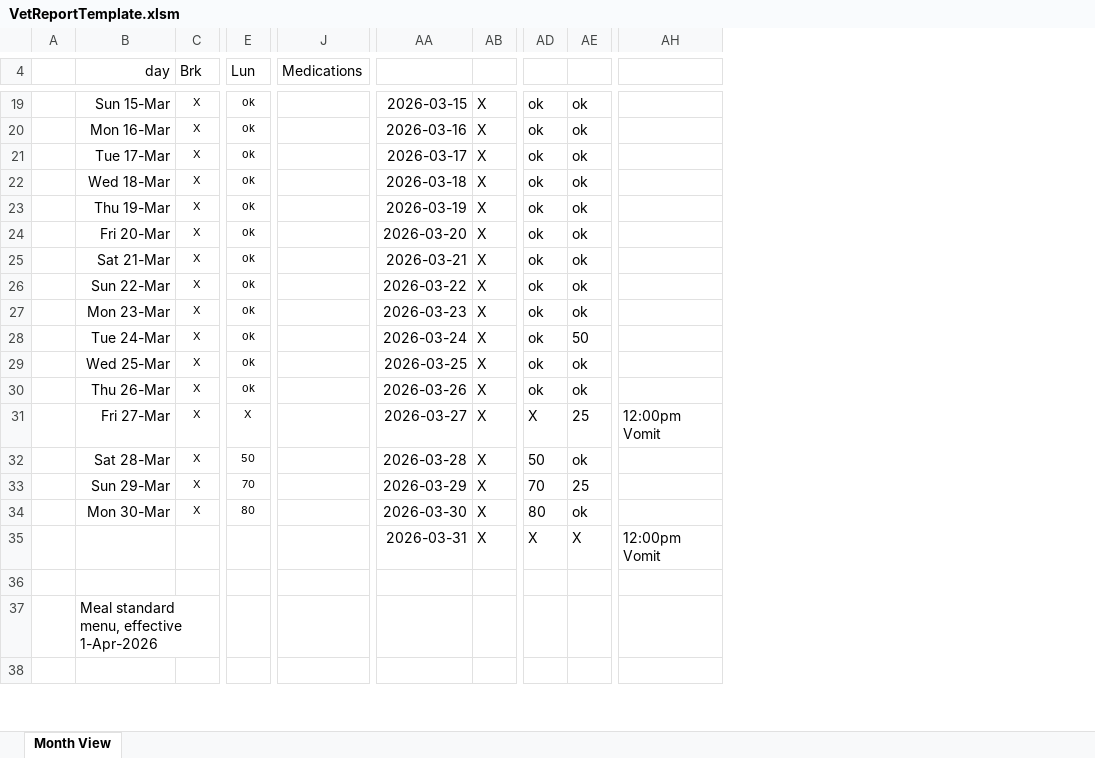
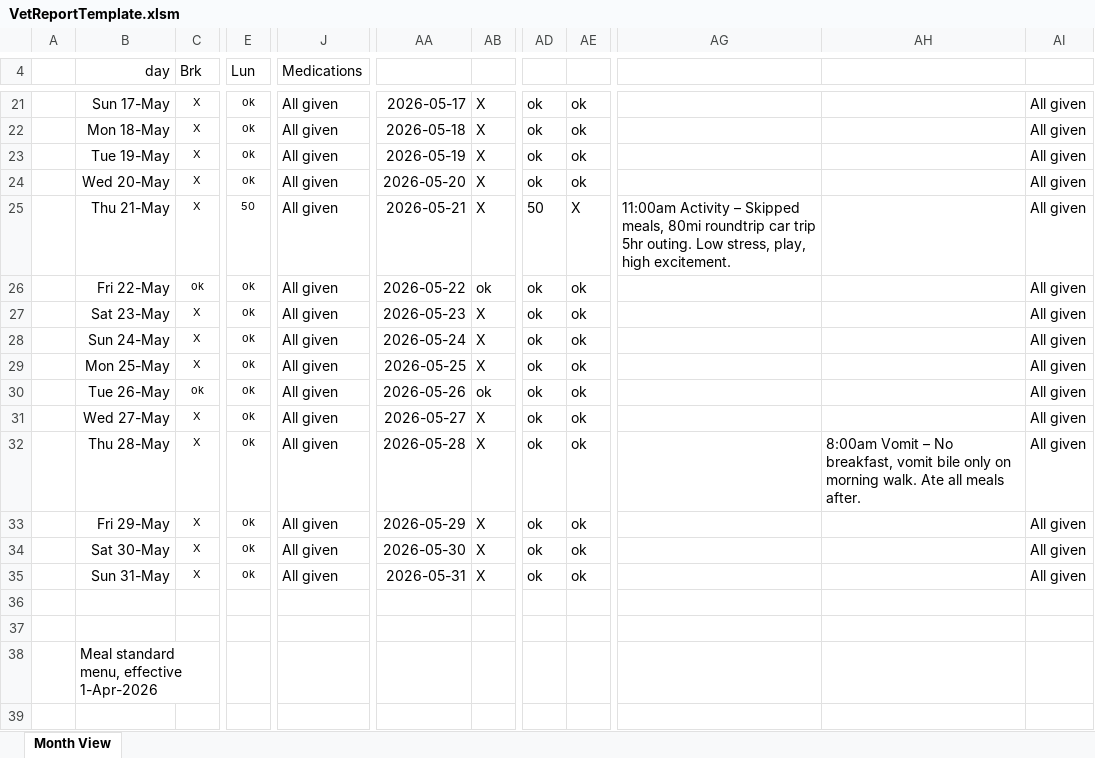
Before and after one commit to randyreese/doglog, an Excel workbook: reports/VetReportTemplate.xlsm, sheet Month View, drawn as a sheet; only a part is shown, gaps mark what is left out; values as stored, in another font and other column widths than the file's, no borders; conditional formats not drawn; removed rows and columns are numbered as before the commit, all else as after; rows hold the shown columns only; the diff covers the shown part only; the diff names each change by its address in the sheet, - before the commit and + after, or states it on an @@ line.

```diff
--- a/reports/VetReportTemplate.xlsm (sheet Month View)
+++ b/reports/VetReportTemplate.xlsm (sheet Month View)
-column AA, rows 19-30: 2026-03-15 | 2026-03-16 | 2026-03-17 | 2026-03-18 | 2026-03-19 | 2026-03-20 | 2026-03-21 | 2026-03-22 | 2026-03-23 | 2026-03-24 | 2026-03-25 | 2026-03-26; row 32: 2026-03-28; rows 34-35: 2026-03-30 | 2026-03-31
+column AA, rows 21-24: 2026-05-17 | 2026-05-18 | 2026-05-19 | 2026-05-20; rows 26-35: 2026-05-22 | 2026-05-23 | 2026-05-24 | 2026-05-25 | 2026-05-26 | 2026-05-27 | 2026-05-28 | 2026-05-29 | 2026-05-30 | 2026-05-31
-column AH, row 35: 12:00pm Vomit
+column AG, empty
+column AH, row 32: 8:00am Vomit – No breakfast, vomit bile only on morning walk. Ate all meals after.
+column AI, rows 21-24: all All given; rows 26-35: all All given
-B21 (day): Sun 15-Mar
+B21 (day): Sun 17-May
-J21:J24 (Medications): (empty)
+J21:J24 (Medications): All given
-B22 (day): Mon 16-Mar
+B22 (day): Mon 18-May
-B23 (day): Tue 17-Mar
+B23 (day): Tue 19-May
-B24 (day): Wed 18-Mar
+B24 (day): Wed 20-May
+row 25:  | Thu 21-May | X | 50 | All given | 2026-05-21 | X | 50 | X | 11:00am Activity – Skipped meals, 80mi roundtrip car trip 5hr outing. Low stress, play, high excitement. |  | All given
-B26 (day): Thu 19-Mar
+B26 (day): Fri 22-May
-C26 (Brk): X
+C26 (Brk): ok
-J26:J33 (Medications): (empty)
+J26:J33 (Medications): All given
-AB26: X
+AB26: ok
-B27 (day): Fri 20-Mar
+B27 (day): Sat 23-May
-B28 (day): Sat 21-Mar
+B28 (day): Sun 24-May
-B29 (day): Sun 22-Mar
+B29 (day): Mon 25-May
-B30 (day): Mon 23-Mar
+B30 (day): Tue 26-May
-C30 (Brk): X
+C30 (Brk): ok
-AB30: X
+AB30: ok
-B31 (day): Tue 24-Mar
+B31 (day): Wed 27-May
-AE31: 50
+AE31: ok
-B32 (day): Wed 25-Mar
+B32 (day): Thu 28-May
-B33 (day): Thu 26-Mar
+B33 (day): Fri 29-May
-row 31:  | Fri 27-Mar | X | X |  | 2026-03-27 | X | X | 25 | 12:00pm Vomit
-B34 (day): Sat 28-Mar
+B34 (day): Sat 30-May
-E34 (Lun): 50
+E34 (Lun): ok
-J34 (Medications): (empty)
+J34 (Medications): All given
-AD34: 50
+AD34: ok
-row 33:  | Sun 29-Mar | X | 70 |  | 2026-03-29 | X | 70 | 25
-B35 (day): Mon 30-Mar
+B35 (day): Sun 31-May
-E35 (Lun): 80
+E35 (Lun): ok
-J35 (Medications): (empty)
+J35 (Medications): All given
-AD35: 80
+AD35: ok
-row 36:  |  |  |  |  | 2026-03-31 | X | X | X | 12:00pm Vomit
+row 36: (empty)
```
Also changed, not shown: 40 added rows, 1 removed row, 1 removed column and 39 edited cells elsewhere in this sheet, formulas that keep their value, 3 other files.
